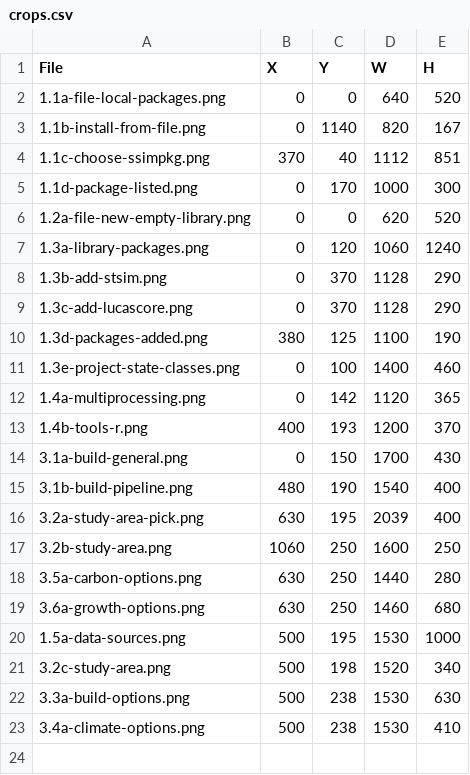
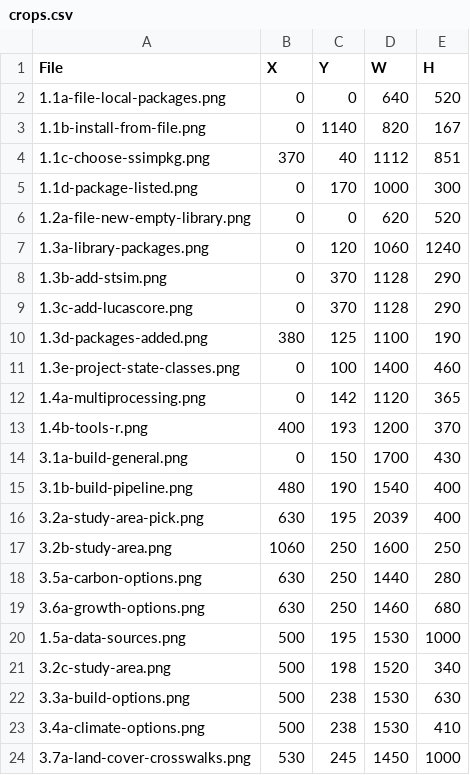
Before and after one commit to bsleeter/lucasCore, a CSV file: docs/guide/crops.csv, drawn as a sheet.

```diff
--- a/docs/guide/crops.csv
+++ b/docs/guide/crops.csv
@@ -23 +23,2 @@ File,X,Y,W,H
 3.4a-climate-options.png,500,238,1530,410
+3.7a-land-cover-crosswalks.png,530,245,1450,1000
```
Also changed, not shown: docs/guide/annotations.csv.
